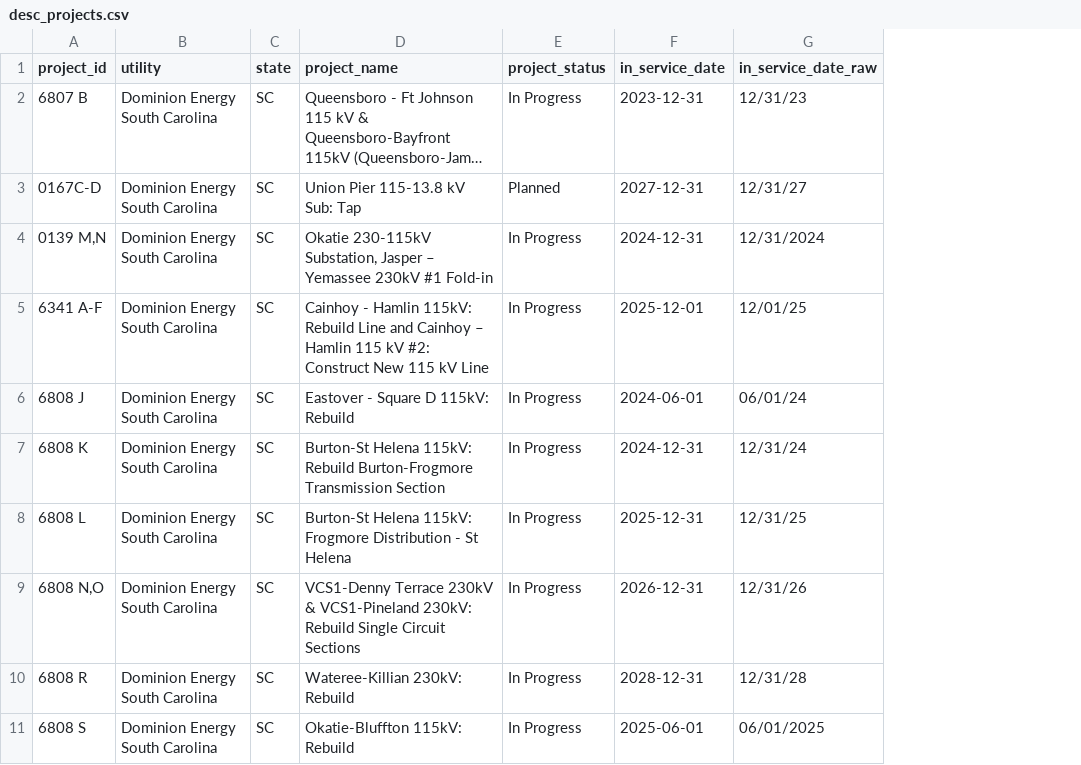
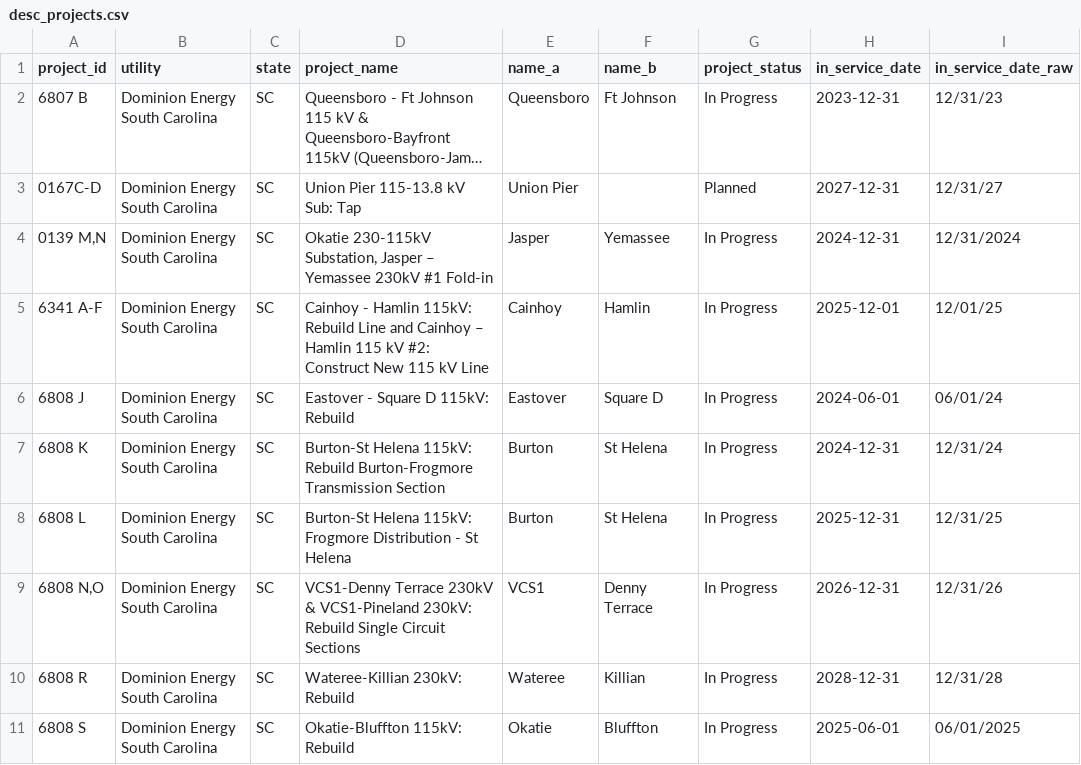
Before and after one commit to felipetrujilllo/Shellhacks-2026, a CSV file: data/seed/desc_projects.csv, drawn as a sheet; only a part is shown; long unchanged cells end in …; the diff names each change by its address in the sheet, - before the commit and + after, or states it on an @@ line.

Commit message:
project substation endpoints

```diff
--- a/data/seed/desc_projects.csv
+++ b/data/seed/desc_projects.csv
+column E (name_a), rows 2-11: Queensboro | Union Pier | Jasper | Cainhoy | Eastover | Burton | Burton | VCS1 | Wateree | Okatie
+column F (name_b), rows 2-11: Ft Johnson |  | Yemassee | Hamlin | Square D | St Helena | St Helena | Denny Terrace | Killian | Bluffton
```
Also changed, not shown: 5 other files.
